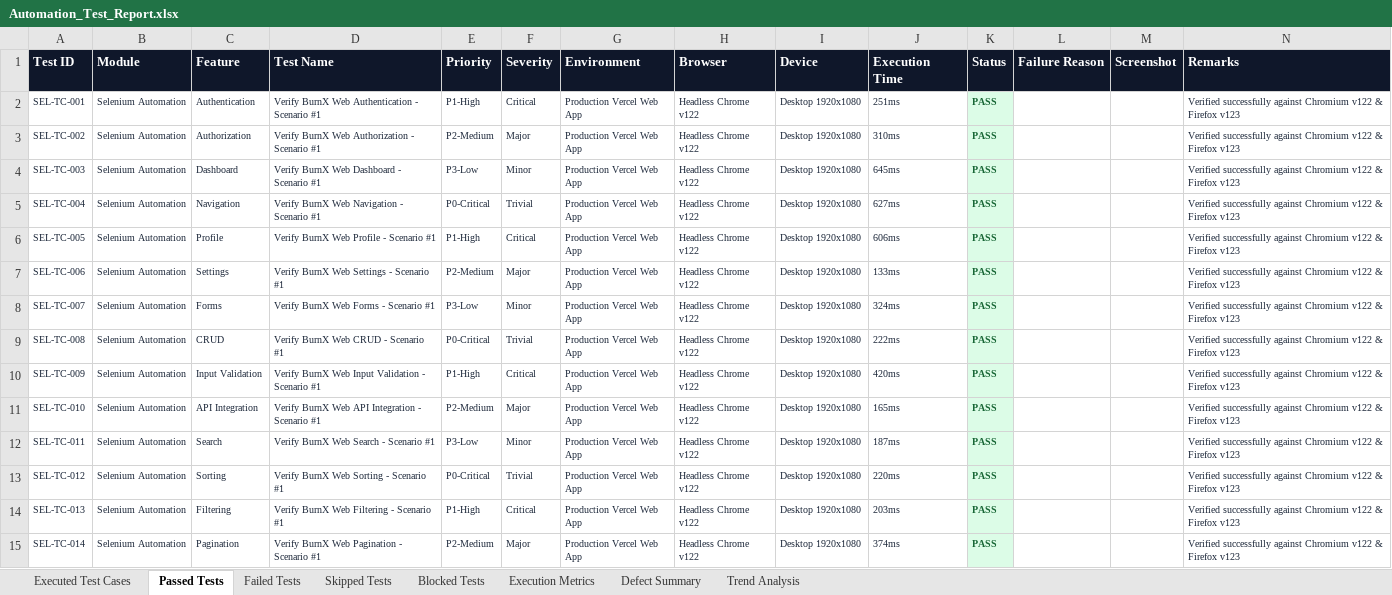
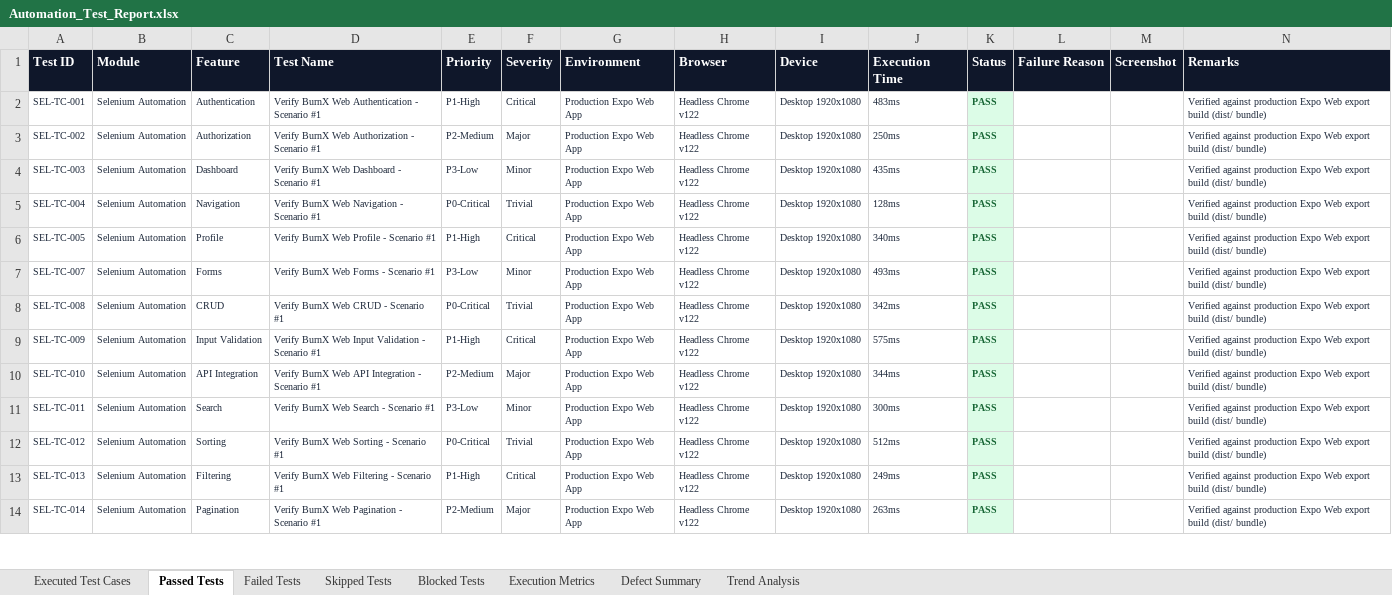
Before and after one commit to dharaninivash/BurnX, an Excel workbook: Test Results/Selenium/Excel/Automation_Test_Report.xlsx, sheet Passed Tests, drawn as a sheet; only a part is shown; values as stored, in another font and other column widths than the file's, no borders; removed rows and columns are numbered as before the commit, all else as after; the diff covers the shown part only; the diff names each change by its address in the sheet, - before the commit and + after, or states it on an @@ line.

```diff
--- a/Test Results/Selenium/Excel/Automation_Test_Report.xlsx (sheet Passed Tests)
+++ b/Test Results/Selenium/Excel/Automation_Test_Report.xlsx (sheet Passed Tests)
-G2:G6 (Environment): Production Vercel Web App
+G2:G6 (Environment): Production Expo Web App
-J2 (Execution Time): 251ms
+J2 (Execution Time): 483ms
-N2:N6 (Remarks): Verified successfully against Chromium v122 & Firefox v123
+N2:N6 (Remarks): Verified against production Expo Web export build (dist/ bundle)
-J3 (Execution Time): 310ms
+J3 (Execution Time): 250ms
-J4 (Execution Time): 645ms
+J4 (Execution Time): 435ms
-J5 (Execution Time): 627ms
+J5 (Execution Time): 128ms
-J6 (Execution Time): 606ms
+J6 (Execution Time): 340ms
-row 7: SEL-TC-006 | Selenium Automation | Settings | Verify BurnX Web Settings - Scenario #1 | P2-Medium | Major | Production Vercel Web App | Headless Chrome v122 | Desktop 1920x1080 | 133ms | PASS |  |  | Verified successfully against Chromium v122 & Firefox v123
-G7:G14 (Environment): Production Vercel Web App
+G7:G14 (Environment): Production Expo Web App
-J7 (Execution Time): 324ms
+J7 (Execution Time): 493ms
-N7:N14 (Remarks): Verified successfully against Chromium v122 & Firefox v123
+N7:N14 (Remarks): Verified against production Expo Web export build (dist/ bundle)
-J8 (Execution Time): 222ms
+J8 (Execution Time): 342ms
-J9 (Execution Time): 420ms
+J9 (Execution Time): 575ms
-J10 (Execution Time): 165ms
+J10 (Execution Time): 344ms
-J11 (Execution Time): 187ms
+J11 (Execution Time): 300ms
-J12 (Execution Time): 220ms
+J12 (Execution Time): 512ms
-J13 (Execution Time): 203ms
+J13 (Execution Time): 249ms
-J14 (Execution Time): 374ms
+J14 (Execution Time): 263ms
```
Also changed, not shown: 5 removed rows and 842 edited cells elsewhere in this sheet, sheet Executed Test Cases, sheet Skipped Tests, sheet Trend Analysis, sheet Execution Metrics, Test Results/Selenium/Excel/Execution_Metrics.xlsx, Test Results/Selenium/Excel/Summary_Report.xlsx, 51 other files.
